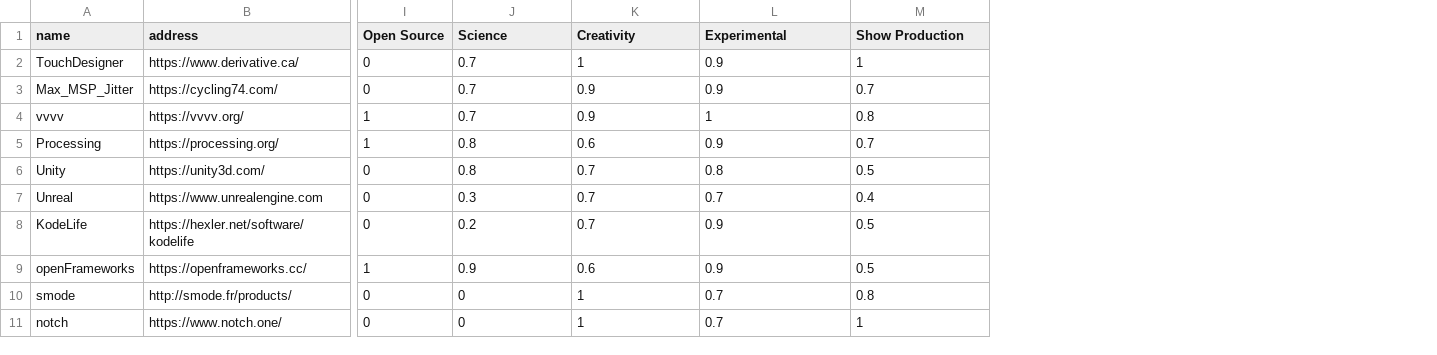
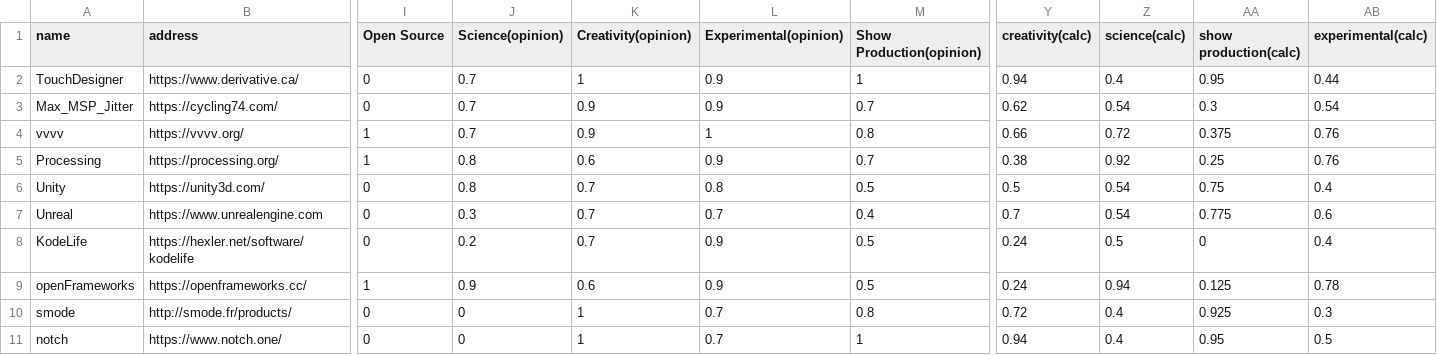
Before and after one commit to hrtlacek/rtv, a CSV file: envCompare.csv, drawn as a sheet; only a part is shown, gaps mark what is left out; the diff names each change by its address in the sheet, - before the commit and + after, or states it on an @@ line.

```diff
--- a/envCompare.csv
+++ b/envCompare.csv
+column Y (creativity(calc)), rows 2-11: 0.94 | 0.62 | 0.66 | 0.38 | 0.5 | 0.7 | 0.24 | 0.24 | 0.72 | 0.94
+column Z (science(calc)), rows 2-11: 0.4 | 0.54 | 0.72 | 0.92 | 0.54 | 0.54 | 0.5 | 0.94 | 0.4 | 0.4
+column AA (show production(calc)), rows 2-11: 0.95 | 0.3 | 0.375 | 0.25 | 0.75 | 0.775 | 0 | 0.125 | 0.925 | 0.95
+column AB (experimental(calc)), rows 2-11: 0.44 | 0.54 | 0.76 | 0.76 | 0.4 | 0.6 | 0.4 | 0.78 | 0.3 | 0.5
-J1: Science
+J1: Science(opinion)
-K1: Creativity
+K1: Creativity(opinion)
-L1: Experimental
+L1: Experimental(opinion)
-M1: Show Production
+M1: Show Production(opinion)
```
Also changed, not shown: 2 other files.
